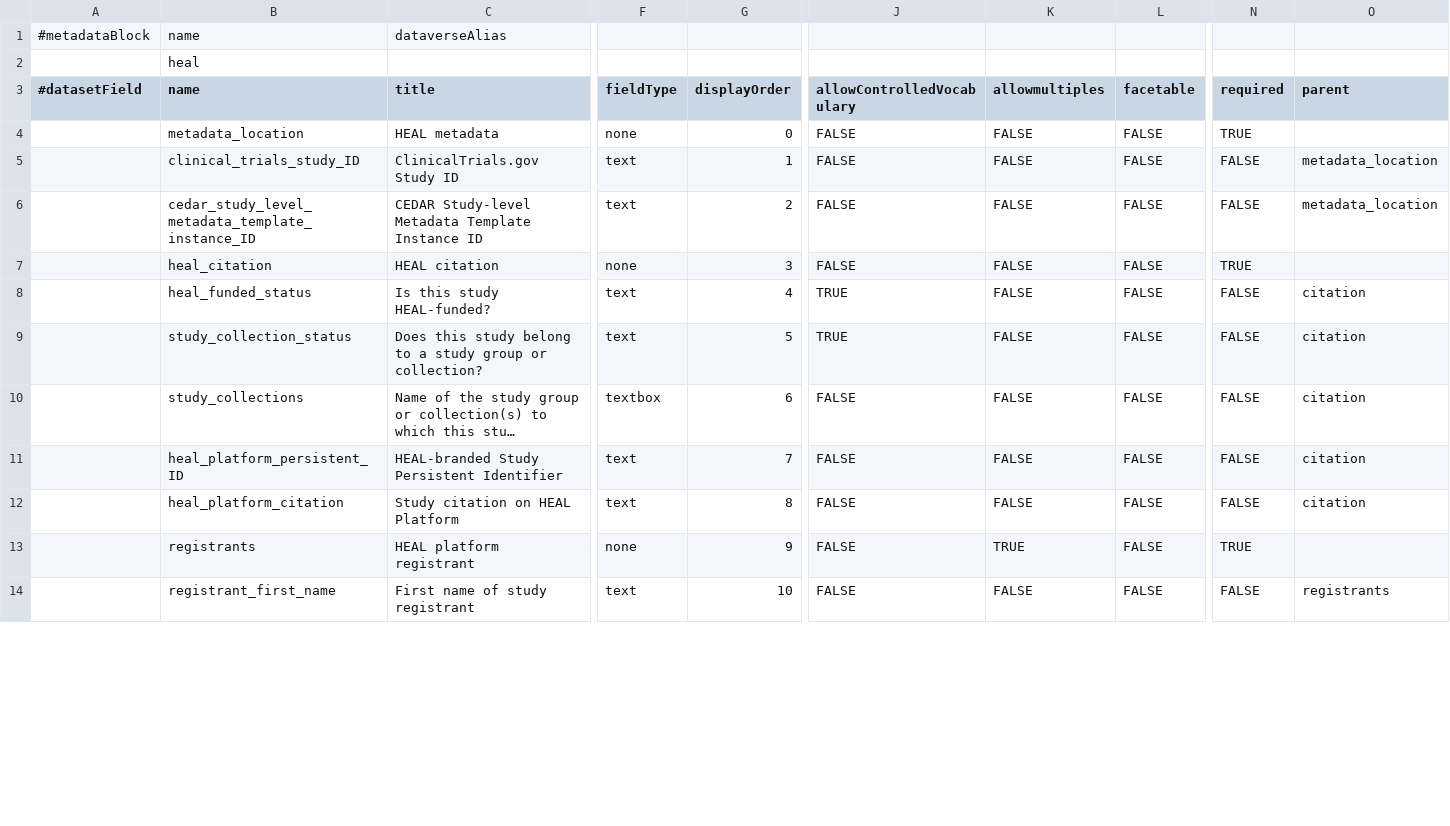
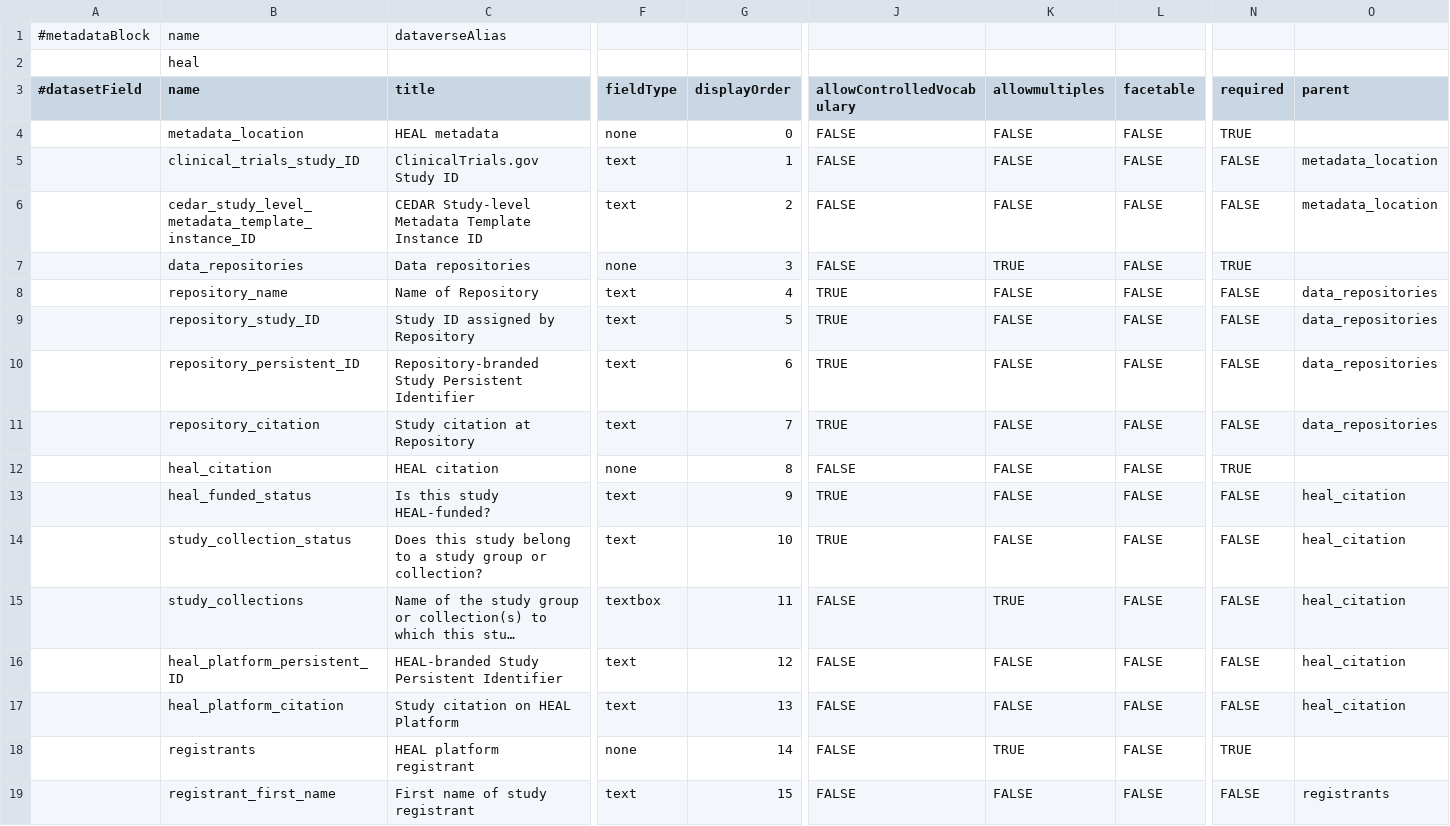
Before and after one commit to QualitativeDataRepository/heal-metadata, a TSV file: heal_block.tsv, drawn as a sheet; only a part is shown, gaps mark what is left out; long unchanged cells end in …; addresses are those after the commit; rows hold the shown columns only; the diff covers the shown part only; the diff names each change by its address in the sheet, - before the commit and + after, or states it on an @@ line.

Commit message:
adding repositories and fixing problems

```diff
--- a/heal_block.tsv
+++ b/heal_block.tsv
+row 7:  | data_repositories | Data repositories | none | 3 | FALSE | TRUE | FALSE | TRUE
+row 8:  | repository_name | Name of Repository | text | 4 | TRUE | FALSE | FALSE | FALSE | data_repositories
+row 9:  | repository_study_ID | Study ID assigned by Repository | text | 5 | TRUE | FALSE | FALSE | FALSE | data_repositories
+row 10:  | repository_persistent_ID | Repository-branded Study Persistent Identifier | text | 6 | TRUE | FALSE | FALSE | FALSE | data_repositories
+row 11:  | repository_citation | Study citation at Repository | text | 7 | TRUE | FALSE | FALSE | FALSE | data_repositories
-G12 (displayOrder): 3
+G12 (displayOrder): 8
-G13 (displayOrder): 4
+G13 (displayOrder): 9
-O13:O17 (parent): citation
+O13:O17 (parent): heal_citation
-G14 (displayOrder): 5
+G14 (displayOrder): 10
-G15 (displayOrder): 6
+G15 (displayOrder): 11
-K15 (allowmultiples): FALSE
+K15 (allowmultiples): TRUE
-G16 (displayOrder): 7
+G16 (displayOrder): 12
-G17 (displayOrder): 8
+G17 (displayOrder): 13
-G18 (displayOrder): 9
+G18 (displayOrder): 14
-G19 (displayOrder): 10
+G19 (displayOrder): 15
```
Also changed, not shown: 1 added row and 61 edited cells elsewhere in this file.
